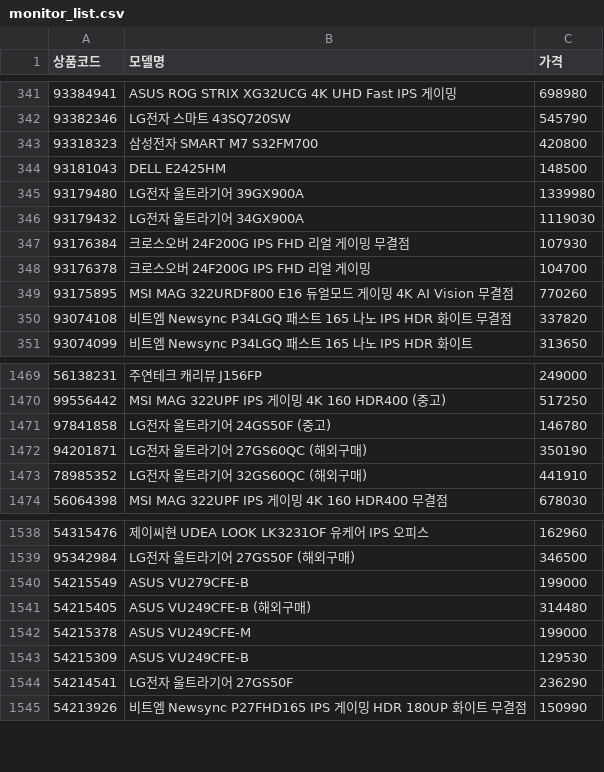
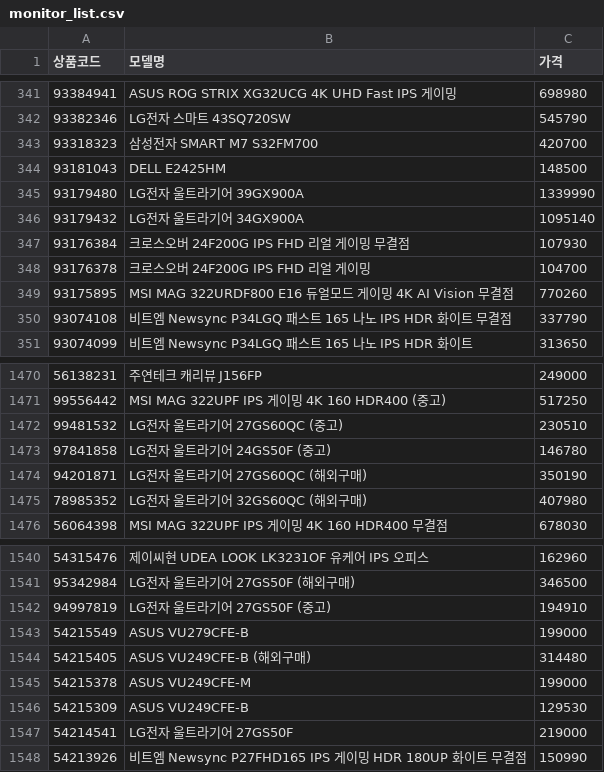
Before and after one commit to kwondohoon1/danawa-monitor-crawler, a CSV file: monitor_list.csv, drawn as a sheet; only a part is shown, gaps mark what is left out; the diff covers the shown part only.

```diff
--- a/monitor_list.csv
+++ b/monitor_list.csv
@@ -342,6 +342,6 @@
 93382346,LG전자 스마트 43SQ720SW,545790
-93318323,삼성전자 SMART M7 S32FM700,420800
+93318323,삼성전자 SMART M7 S32FM700,420700
 93181043,DELL E2425HM,148500
-93179480,LG전자 울트라기어 39GX900A,1339980
-93179432,LG전자 울트라기어 34GX900A,1119030
+93179480,LG전자 울트라기어 39GX900A,1339990
+93179432,LG전자 울트라기어 34GX900A,1095140
 93176384,크로스오버 24F200G IPS FHD 리얼 게이밍 무결점,107930
@@ -349,3 +349,3 @@
 93175895,MSI MAG 322URDF800 E16 듀얼모드 게이밍 4K AI Vision 무결점,770260
-93074108,비트엠 Newsync P34LGQ 패스트 165 나노 IPS HDR 화이트 무결점,337820
+93074108,비트엠 Newsync P34LGQ 패스트 165 나노 IPS HDR 화이트 무결점,337790
 93074099,비트엠 Newsync P34LGQ 패스트 165 나노 IPS HDR 화이트,313650
@@ -1470,5 +1471,6 @@
 99556442,MSI MAG 322UPF IPS 게이밍 4K 160 HDR400 (중고),517250
+99481532,LG전자 울트라기어 27GS60QC (중고),230510
 97841858,LG전자 울트라기어 24GS50F (중고),146780
 94201871,LG전자 울트라기어 27GS60QC (해외구매),350190
-78985352,LG전자 울트라기어 32GS60QC (해외구매),441910
+78985352,LG전자 울트라기어 32GS60QC (해외구매),407980
 56064398,MSI MAG 322UPF IPS 게이밍 4K 160 HDR400 무결점,678030
@@ -1539,2 +1541,3 @@
 95342984,LG전자 울트라기어 27GS50F (해외구매),346500
+94997819,LG전자 울트라기어 27GS50F (중고),194910
 54215549,ASUS VU279CFE-B,199000
@@ -1543,3 +1546,3 @@
 54215309,ASUS VU249CFE-B,129530
-54214541,LG전자 울트라기어 27GS50F,236290
+54214541,LG전자 울트라기어 27GS50F,219000
 54213926,비트엠 Newsync P27FHD165 IPS 게이밍 HDR 180UP 화이트 무결점,150990
```
Also changed, not shown: 8 added rows and 119 edited cells elsewhere in this file.
